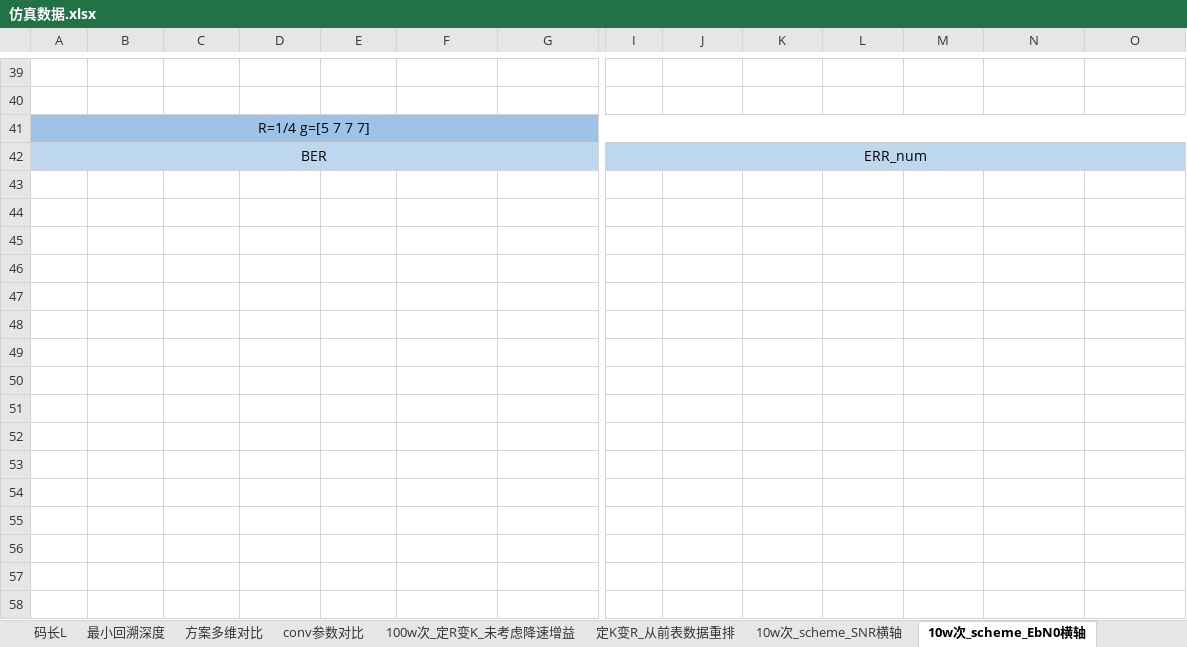
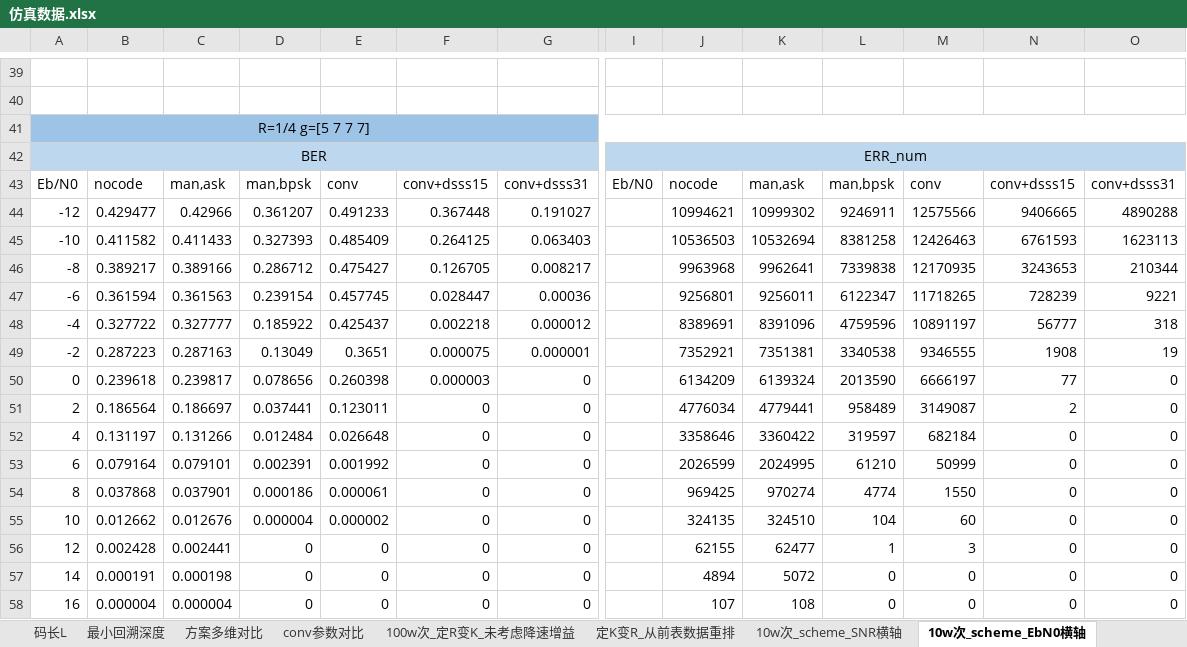
Before and after one commit to Ser-Wang/Convolutional-Code_Spread-Spectrum-Communication_Matlab-Verilog, an Excel workbook: Mat_sim_results/250325重新仿真/仿真数据.xlsx, sheet 10w次_scheme_EbN0横轴, drawn as a sheet; only a part is shown, gaps mark what is left out; values as stored, in another font and other column widths than the file's, no borders; rows hold the shown columns only; the diff names each change by its address in the sheet, - before the commit and + after, or states it on an @@ line.

```diff
--- a/Mat_sim_results/250325重新仿真/仿真数据.xlsx (sheet 10w次_scheme_EbN0横轴)
+++ b/Mat_sim_results/250325重新仿真/仿真数据.xlsx (sheet 10w次_scheme_EbN0横轴)
+row 43: Eb/N0 | nocode | man,ask | man,bpsk | conv | conv+dsss15 | conv+dsss31 | Eb/N0 | nocode | man,ask | man,bpsk | conv | conv+dsss15 | conv+dsss31
+row 44: -12 | 0.429477 | 0.42966 | 0.361207 | 0.491233 | 0.367448 | 0.191027 |  | 10994621 | 10999302 | 9246911 | 12575566 | 9406665 | 4890288
+row 45: -10 | 0.411582 | 0.411433 | 0.327393 | 0.485409 | 0.264125 | 0.063403 |  | 10536503 | 10532694 | 8381258 | 12426463 | 6761593 | 1623113
+row 46: -8 | 0.389217 | 0.389166 | 0.286712 | 0.475427 | 0.126705 | 0.008217 |  | 9963968 | 9962641 | 7339838 | 12170935 | 3243653 | 210344
+row 47: -6 | 0.361594 | 0.361563 | 0.239154 | 0.457745 | 0.028447 | 0.00036 |  | 9256801 | 9256011 | 6122347 | 11718265 | 728239 | 9221
+row 48: -4 | 0.327722 | 0.327777 | 0.185922 | 0.425437 | 0.002218 | 0.000012 |  | 8389691 | 8391096 | 4759596 | 10891197 | 56777 | 318
+row 49: -2 | 0.287223 | 0.287163 | 0.13049 | 0.3651 | 0.000075 | 0.000001 |  | 7352921 | 7351381 | 3340538 | 9346555 | 1908 | 19
+row 50: 0 | 0.239618 | 0.239817 | 0.078656 | 0.260398 | 0.000003 | 0 |  | 6134209 | 6139324 | 2013590 | 6666197 | 77 | 0
+row 51: 2 | 0.186564 | 0.186697 | 0.037441 | 0.123011 | 0 | 0 |  | 4776034 | 4779441 | 958489 | 3149087 | 2 | 0
+row 52: 4 | 0.131197 | 0.131266 | 0.012484 | 0.026648 | 0 | 0 |  | 3358646 | 3360422 | 319597 | 682184 | 0 | 0
+row 53: 6 | 0.079164 | 0.079101 | 0.002391 | 0.001992 | 0 | 0 |  | 2026599 | 2024995 | 61210 | 50999 | 0 | 0
+row 54: 8 | 0.037868 | 0.037901 | 0.000186 | 0.000061 | 0 | 0 |  | 969425 | 970274 | 4774 | 1550 | 0 | 0
+row 55: 10 | 0.012662 | 0.012676 | 0.000004 | 0.000002 | 0 | 0 |  | 324135 | 324510 | 104 | 60 | 0 | 0
+row 56: 12 | 0.002428 | 0.002441 | 0 | 0 | 0 | 0 |  | 62155 | 62477 | 1 | 3 | 0 | 0
+row 57: 14 | 0.000191 | 0.000198 | 0 | 0 | 0 | 0 |  | 4894 | 5072 | 0 | 0 | 0 | 0
+row 58: 16 | 0.000004 | 0.000004 | 0 | 0 | 0 | 0 |  | 107 | 108 | 0 | 0 | 0 | 0
```
Also changed, not shown: sheet 20w次_scheme_EbN0横轴, other sheet tabs, 4 other files.
